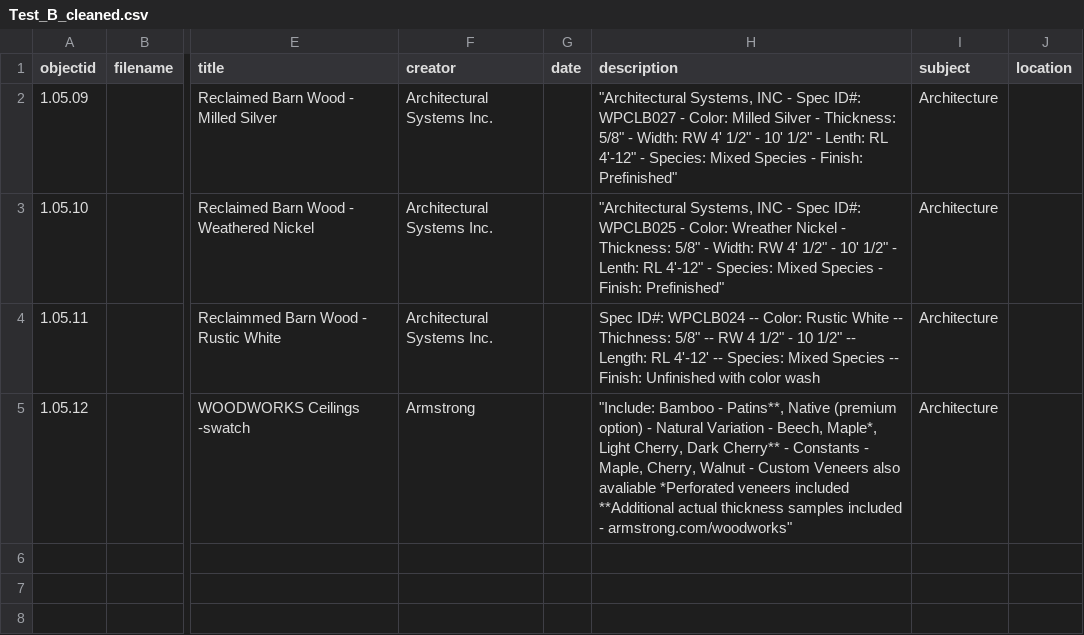
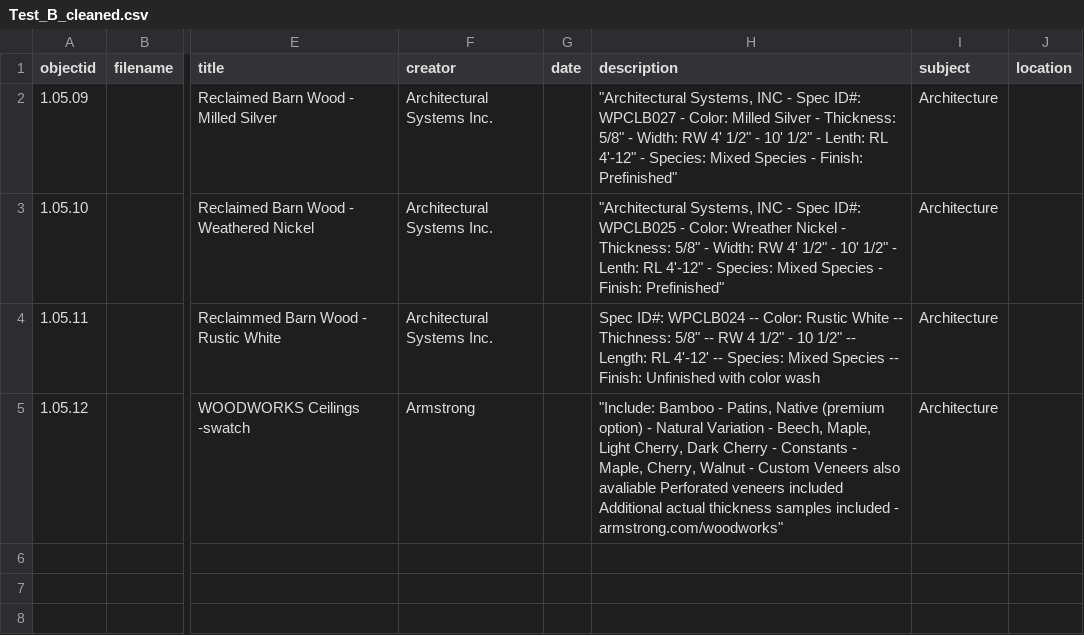
Before and after one commit to envd-ucb/materials-library, a CSV file: _data/Test_B_cleaned.csv, drawn as a sheet; only a part is shown, gaps mark what is left out; the diff names each change by its address in the sheet, - before the commit and + after, or states it on an @@ line.

Commit message:
Update Test_B_cleaned.csv

```diff
--- a/_data/Test_B_cleaned.csv
+++ b/_data/Test_B_cleaned.csv
-H5 (description): …Bamboo - Patins**, Native (premium option) - Natural Variation - Beech, Maple*, Light Cherry, Dark Cherry** - Constants - Maple, Cherry, Walnut - Custom Veneers also avaliable *Perforated veneers included **Additional actual thickness…
+H5 (description): …Bamboo - Patins, Native (premium option) - Natural Variation - Beech, Maple, Light Cherry, Dark Cherry - Constants - Maple, Cherry, Walnut - Custom Veneers also avaliable Perforated veneers included Additional actual thickness…
```
